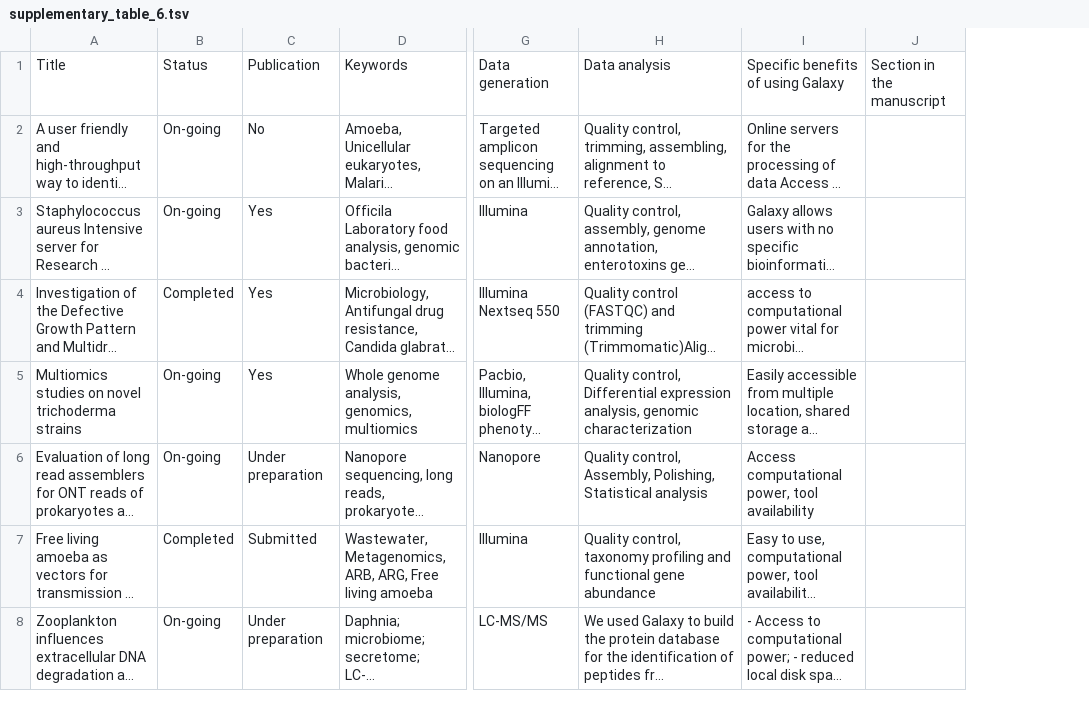
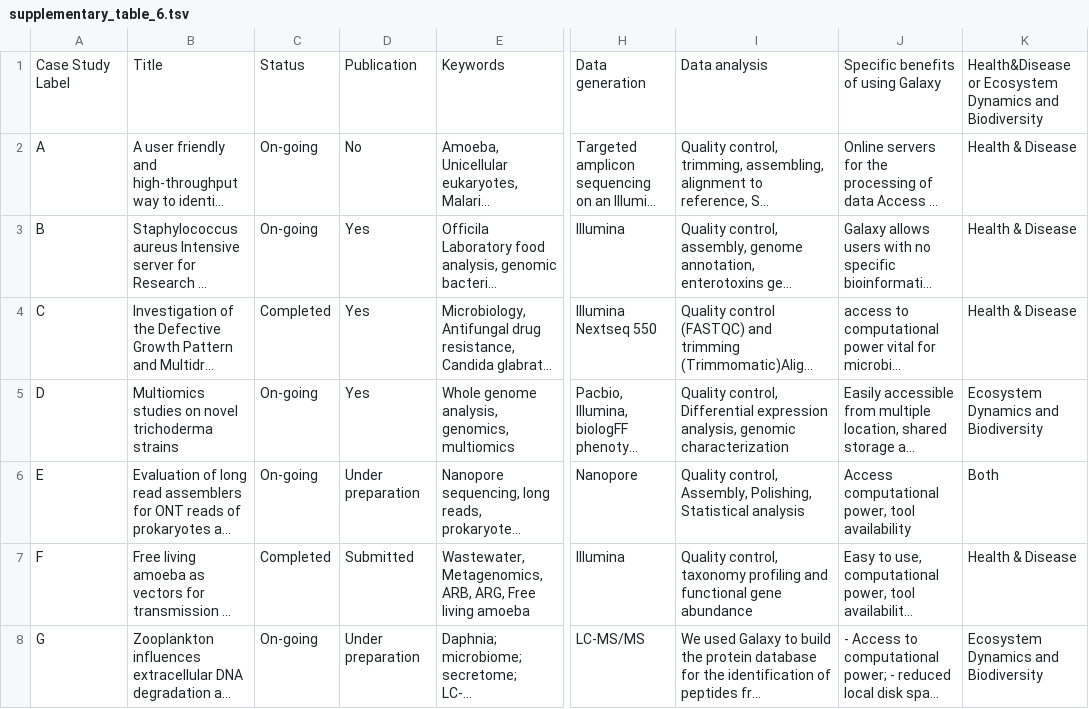
Before and after one commit to EngyNasr/microgalaxy_paper_2025, a TSV file: docs/supplementary/supplementary_table_6.tsv, drawn as a sheet; only a part is shown, gaps mark what is left out; long unchanged cells end in …; removed rows and columns are numbered as before the commit, all else as after; the diff covers the shown part only; the diff names each change by its address in the sheet, - before the commit and + after, or states it on an @@ line.

Commit message:
updating Figure 1 to figure 2 and graphical abstract, adding supplemtary table 7 and updating supplementary tabe 6

```diff
--- a/docs/supplementary/supplementary_table_6.tsv
+++ b/docs/supplementary/supplementary_table_6.tsv
+column A, rows 1-8: Case Study Label | A | B | C | D | E | F | G
-column J, row 1: Section in the manuscript
+column K, rows 1-8: Health&Disease or Ecosystem Dynamics and Biodiversity | Health & Disease | Health & Disease | Health & Disease | Ecosystem Dynamics and Biodiversity | Both | Health & Disease | Ecosystem Dynamics and Biodiversity
```
Also changed, not shown: 2 edited cells elsewhere in this file, 13 other files.
